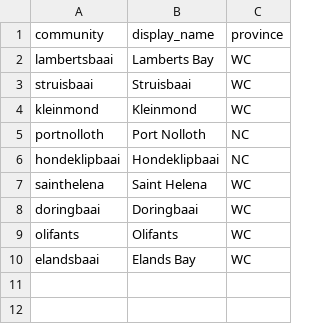
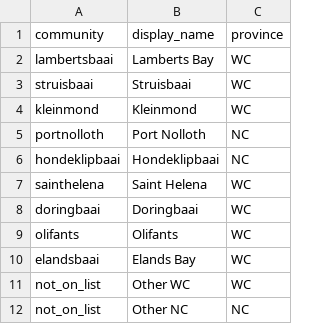
Before and after one commit to AbalobiSA/register_app, a CSV file: www/data/communities.csv, drawn as a sheet; the diff names each change by its address in the sheet, - before the commit and + after, or states it on an @@ line.

Commit message:
Translation Variables, New Locations in CSV

```diff
--- a/www/data/communities.csv
+++ b/www/data/communities.csv
+row 11: not_on_list | Other WC | WC
+row 12: not_on_list | Other NC | NC
```
Also changed, not shown: 4 other files.
